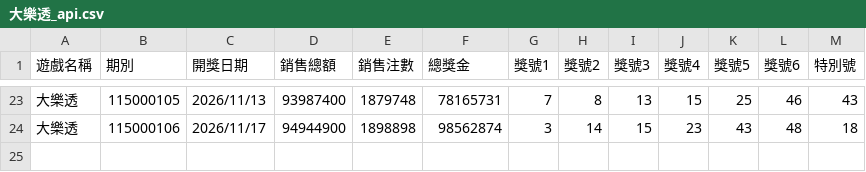
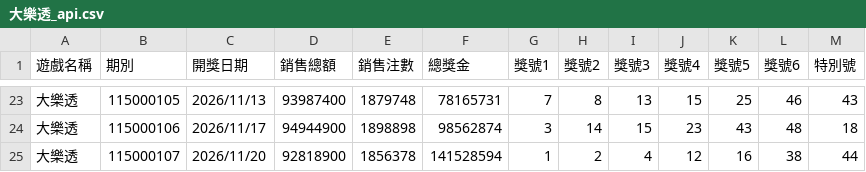
Before and after one commit to tongxiaooppo-boop/lotto-lucky, a CSV file: history/api/大樂透_api.csv, drawn as a sheet; only a part is shown, gaps mark what is left out; the diff names each change by its address in the sheet, - before the commit and + after, or states it on an @@ line.

```diff
--- a/history/api/大樂透_api.csv
+++ b/history/api/大樂透_api.csv
+row 25: 大樂透 | 115000107 | 2026/11/20 | 92818900 | 1856378 | 141528594 | 1 | 2 | 4 | 12 | 16 | 38 | 44
```
Also changed, not shown: history/api/今彩539_api.csv, 3 other files.
